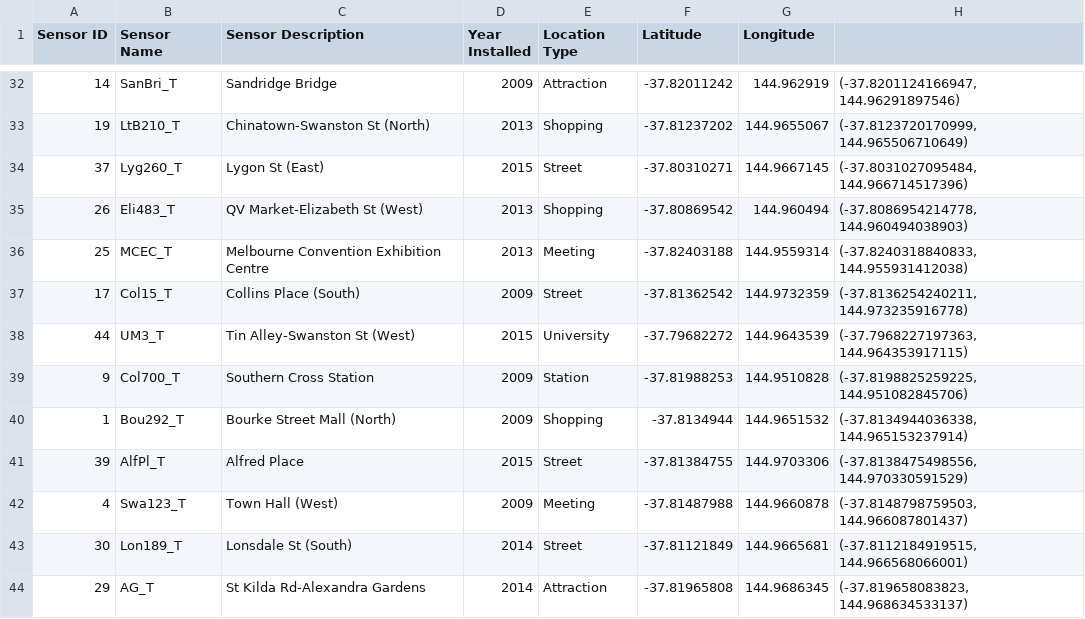
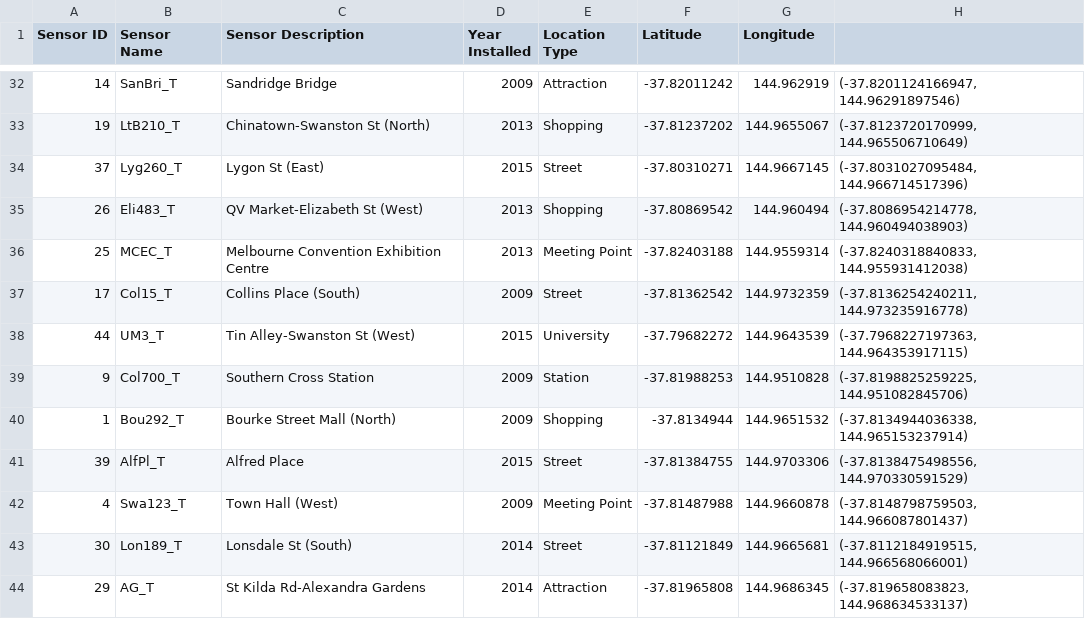
Before and after one commit to awesomehumphrey/awesomehumphrey.github.io, a CSV file: data/Pedestrian_sensor_locations.csv, drawn as a sheet; only a part is shown, gaps mark what is left out; the diff names each change by its address in the sheet, - before the commit and + after, or states it on an @@ line.

Commit message:
Pedestrian Data Visualisation
Responsive to only desktop and laptop screen sizes

```diff
--- a/data/Pedestrian_sensor_locations.csv
+++ b/data/Pedestrian_sensor_locations.csv
-E36 (Location Type): Meeting
+E36 (Location Type): Meeting Point
-E42 (Location Type): Meeting
+E42 (Location Type): Meeting Point
```
Also changed, not shown: 20 other files.
